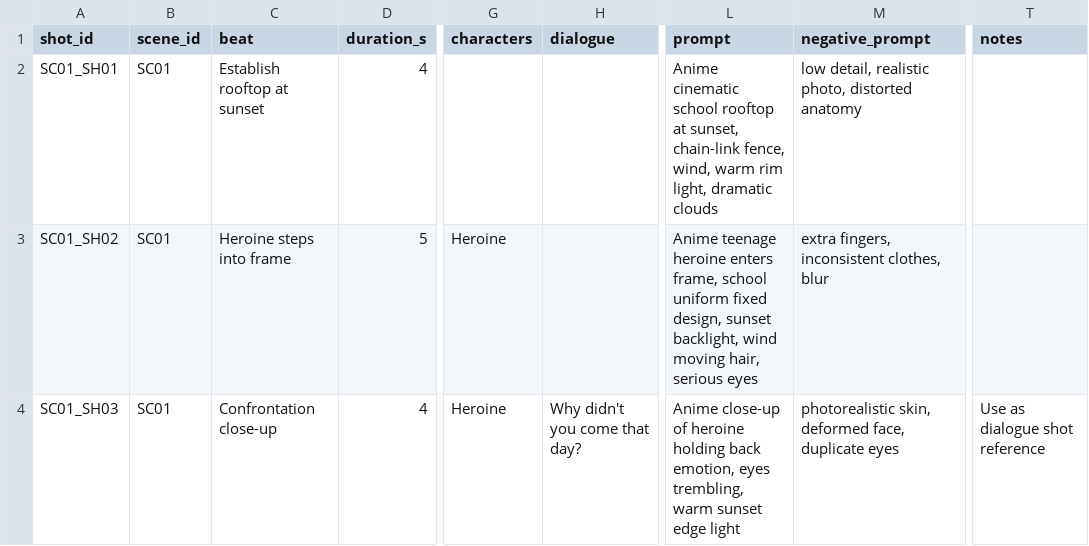
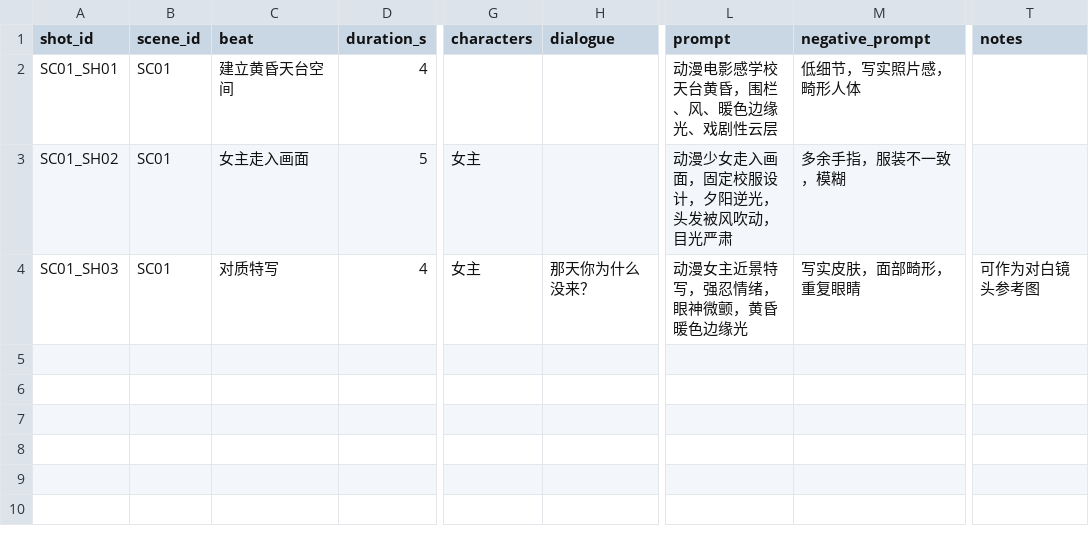
Before and after one commit to Jasion-han/ai-anime-short-drama-tech-plan, a CSV file: templates/csv/shot_list.csv, drawn as a sheet; only a part is shown, gaps mark what is left out; the diff names each change by its address in the sheet, - before the commit and + after, or states it on an @@ line.

Commit message:
docs: translate repository templates to Chinese

```diff
--- a/templates/csv/shot_list.csv
+++ b/templates/csv/shot_list.csv
-C2 (beat): Establish rooftop at sunset
+C2 (beat): 建立黄昏天台空间
-L2 (prompt): Anime cinematic school rooftop at sunset, chain-link fence, wind, warm rim light, dramatic clouds
+L2 (prompt): 动漫电影感学校天台黄昏，围栏、风、暖色边缘光、戏剧性云层
-M2 (negative_prompt): low detail, realistic photo, distorted anatomy
+M2 (negative_prompt): 低细节，写实照片感，畸形人体
-C3 (beat): Heroine steps into frame
+C3 (beat): 女主走入画面
-G3:G4 (characters): Heroine
+G3:G4 (characters): 女主
-L3 (prompt): Anime teenage heroine enters frame, school uniform fixed design, sunset backlight, wind moving hair, serious eyes
+L3 (prompt): 动漫少女走入画面，固定校服设计，夕阳逆光，头发被风吹动，目光严肃
-M3 (negative_prompt): extra fingers, inconsistent clothes, blur
+M3 (negative_prompt): 多余手指，服装不一致，模糊
-C4 (beat): Confrontation close-up
+C4 (beat): 对质特写
-H4 (dialogue): Why didn't you come that day?
+H4 (dialogue): 那天你为什么没来？
-L4 (prompt): Anime close-up of heroine holding back emotion, eyes trembling, warm sunset edge light
+L4 (prompt): 动漫女主近景特写，强忍情绪，眼神微颤，黄昏暖色边缘光
-M4 (negative_prompt): photorealistic skin, deformed face, duplicate eyes
+M4 (negative_prompt): 写实皮肤，面部畸形，重复眼睛
-T4 (notes): Use as dialogue shot reference
+T4 (notes): 可作为对白镜头参考图
```
Also changed, not shown: templates/csv/scene_list.csv, 6 other files.
